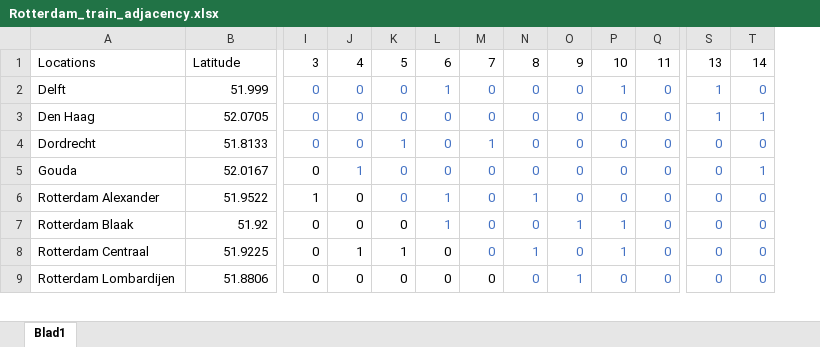
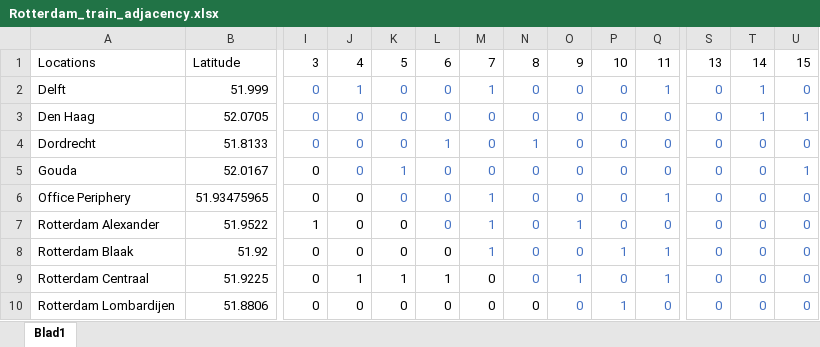
Before and after one commit to tewhol/Design_in_Network_group_8, an Excel workbook: Data_files/Rotterdam_train_adjacency.xlsx, sheet Blad1, drawn as a sheet; only a part is shown, gaps mark what is left out; values as stored, in another font and other column widths than the file's, no borders; addresses are those after the commit; rows hold the shown columns only; the diff covers the shown part only; the diff names each change by its address in the sheet, - before the commit and + after, or states it on an @@ line.

```diff
--- a/Data_files/Rotterdam_train_adjacency.xlsx (sheet Blad1)
+++ b/Data_files/Rotterdam_train_adjacency.xlsx (sheet Blad1)
+column U, rows 1-5: 15 | 0 | 1 | 0 | 1; rows 7-10: all 0
-J2: 0
+J2: 1
-L2: 1
+L2: 0
-M2: 0
+M2: 1
-P2: 1
+P2: 0
-Q2: 0
+Q2: 1
-S2:S3: 1
+S2:S3: 0
-T2: 0
+T2: 1
-K4: 1
+K4: 0
-L4: 0
+L4: 1
-M4: 1
+M4: 0
-N4: 0
+N4: 1
-J5: 1
+J5: 0
-K5: 0
+K5: 1
-T5: 1
+T5: 0
+row 6: Office Periphery | 51.93475965 | 0 | 0 | 0 | 0 | 1 | 0 | 0 | 0 | 1 | 0 | 0 | 0
-K7 text colour: #4472C4
+K7 text colour: black
-L7:L8: 1
+L7:L8: 0
-M7:M8: 0
+M7:M8: 1
-N7: 1
+N7: 0
-O7: 0
+O7: 1
-L8 text colour: #4472C4
+L8 text colour: black
-O8: 1
+O8: 0
-Q8:Q9: 0
+Q8:Q9: 1
-L9: 0
+L9: 1
-M9 text colour: #4472C4
+M9 text colour: black
-N9: 1
+N9: 0
-O9: 0
+O9: 1
-P9: 1
+P9: 0
-N10 text colour: #4472C4
+N10 text colour: black
-O10: 1
+O10: 0
-P10: 0
+P10: 1
```
Also changed, not shown: 19 edited cells and cell formats elsewhere in this sheet, formulas that keep their value, Data_files/Graph_randstad.xlsx, Data_files/Randstad_car_distance.xlsx, 2 other files.
